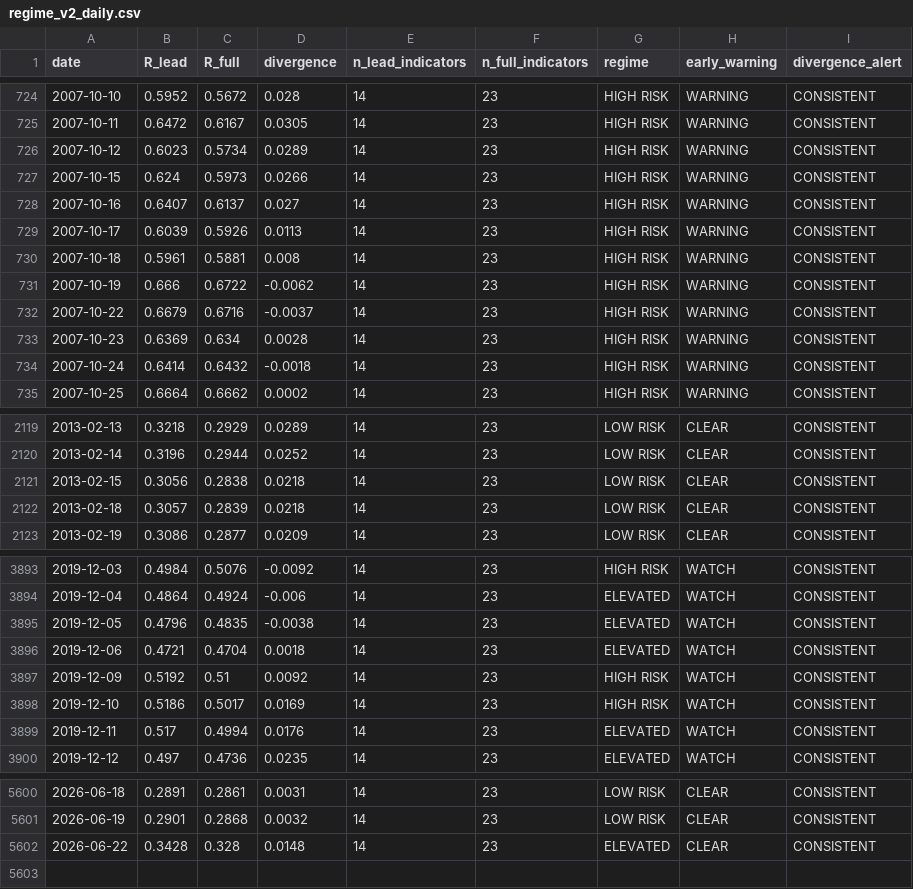
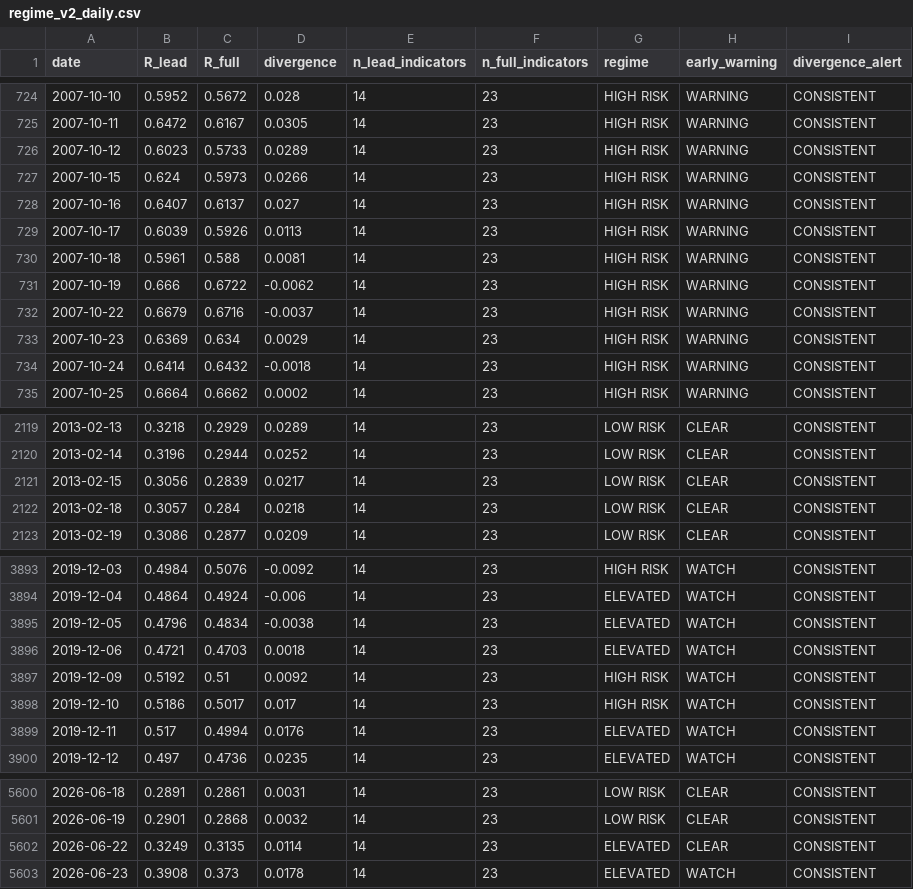
Before and after one commit to wernerhl/portfolio-tournament, a CSV file: data/regime_v2_daily.csv, drawn as a sheet; only a part is shown, gaps mark what is left out; the diff covers the shown part only.

```diff
--- a/data/regime_v2_daily.csv
+++ b/data/regime_v2_daily.csv
@@ -725,3 +725,3 @@ date,R_lead,R_full,divergence,n_lead_indicators,n_full_indicators,regime,early_w
 2007-10-11,0.6472,0.6167,0.0305,14,23,HIGH RISK,WARNING,CONSISTENT
-2007-10-12,0.6023,0.5734,0.0289,14,23,HIGH RISK,WARNING,CONSISTENT
+2007-10-12,0.6023,0.5733,0.0289,14,23,HIGH RISK,WARNING,CONSISTENT
 2007-10-15,0.624,0.5973,0.0266,14,23,HIGH RISK,WARNING,CONSISTENT
@@ -729,6 +729,6 @@ date,R_lead,R_full,divergence,n_lead_indicators,n_full_indicators,regime,early_w
 2007-10-17,0.6039,0.5926,0.0113,14,23,HIGH RISK,WARNING,CONSISTENT
-2007-10-18,0.5961,0.5881,0.008,14,23,HIGH RISK,WARNING,CONSISTENT
+2007-10-18,0.5961,0.588,0.0081,14,23,HIGH RISK,WARNING,CONSISTENT
 2007-10-19,0.666,0.6722,-0.0062,14,23,HIGH RISK,WARNING,CONSISTENT
 2007-10-22,0.6679,0.6716,-0.0037,14,23,HIGH RISK,WARNING,CONSISTENT
-2007-10-23,0.6369,0.634,0.0028,14,23,HIGH RISK,WARNING,CONSISTENT
+2007-10-23,0.6369,0.634,0.0029,14,23,HIGH RISK,WARNING,CONSISTENT
 2007-10-24,0.6414,0.6432,-0.0018,14,23,HIGH RISK,WARNING,CONSISTENT
@@ -2120,4 +2120,4 @@ date,R_lead,R_full,divergence,n_lead_indicators,n_full_indicators,regime,early_w
 2013-02-14,0.3196,0.2944,0.0252,14,23,LOW RISK,CLEAR,CONSISTENT
-2013-02-15,0.3056,0.2838,0.0218,14,23,LOW RISK,CLEAR,CONSISTENT
-2013-02-18,0.3057,0.2839,0.0218,14,23,LOW RISK,CLEAR,CONSISTENT
+2013-02-15,0.3056,0.2839,0.0217,14,23,LOW RISK,CLEAR,CONSISTENT
+2013-02-18,0.3057,0.284,0.0218,14,23,LOW RISK,CLEAR,CONSISTENT
 2013-02-19,0.3086,0.2877,0.0209,14,23,LOW RISK,CLEAR,CONSISTENT
@@ -3894,6 +3894,6 @@ date,R_lead,R_full,divergence,n_lead_indicators,n_full_indicators,regime,early_w
 2019-12-04,0.4864,0.4924,-0.006,14,23,ELEVATED,WATCH,CONSISTENT
-2019-12-05,0.4796,0.4835,-0.0038,14,23,ELEVATED,WATCH,CONSISTENT
-2019-12-06,0.4721,0.4704,0.0018,14,23,ELEVATED,WATCH,CONSISTENT
+2019-12-05,0.4796,0.4834,-0.0038,14,23,ELEVATED,WATCH,CONSISTENT
+2019-12-06,0.4721,0.4703,0.0018,14,23,ELEVATED,WATCH,CONSISTENT
 2019-12-09,0.5192,0.51,0.0092,14,23,HIGH RISK,WATCH,CONSISTENT
-2019-12-10,0.5186,0.5017,0.0169,14,23,HIGH RISK,WATCH,CONSISTENT
+2019-12-10,0.5186,0.5017,0.017,14,23,HIGH RISK,WATCH,CONSISTENT
 2019-12-11,0.517,0.4994,0.0176,14,23,ELEVATED,WATCH,CONSISTENT
@@ -5601,2 +5601,3 @@ date,R_lead,R_full,divergence,n_lead_indicators,n_full_indicators,regime,early_w
 2026-06-19,0.2901,0.2868,0.0032,14,23,LOW RISK,CLEAR,CONSISTENT
-2026-06-22,0.3428,0.328,0.0148,14,23,ELEVATED,CLEAR,CONSISTENT
+2026-06-22,0.3249,0.3135,0.0114,14,23,ELEVATED,CLEAR,CONSISTENT
+2026-06-23,0.3908,0.373,0.0178,14,23,ELEVATED,WATCH,CONSISTENT
```
Also changed, not shown: 138 edited cells elsewhere in this file, data/regime_daily.csv, data/regime_daily_published.csv, 20 other files.
